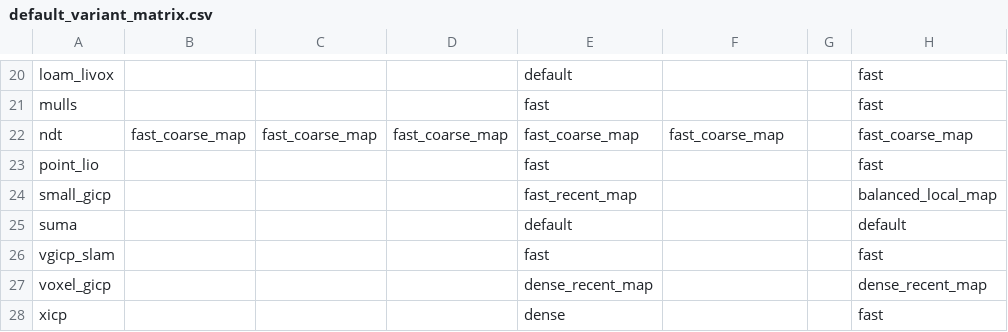
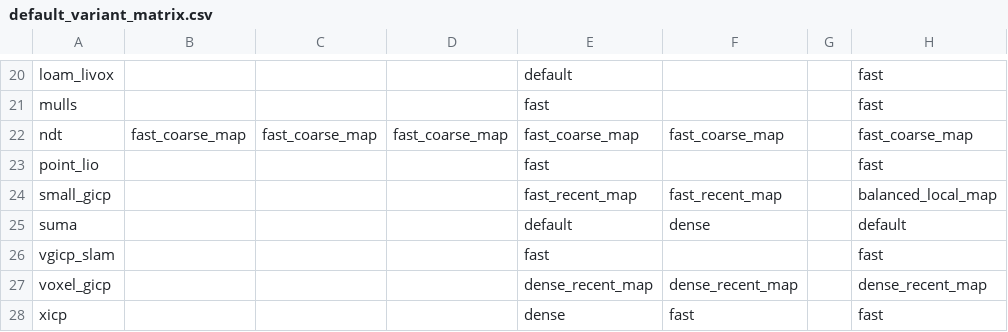
Before and after one commit to rsasaki0109/localization_zoo, a CSV file: docs/assets/paper/default_variant_matrix.csv, drawn as a sheet; only a part is shown, gaps mark what is left out; the diff names each change by its address in the sheet, - before the commit and + after, or states it on an @@ line.

```diff
--- a/docs/assets/paper/default_variant_matrix.csv
+++ b/docs/assets/paper/default_variant_matrix.csv
-F24: (empty)
+F24: fast_recent_map
-F25: (empty)
+F25: dense
-F27: (empty)
+F27: dense_recent_map
-F28: (empty)
+F28: fast
```
Also changed, not shown: docs/assets/paper/default_variant_matrix_long.csv, docs/assets/paper/ready_defaults.csv, 20 other files.
